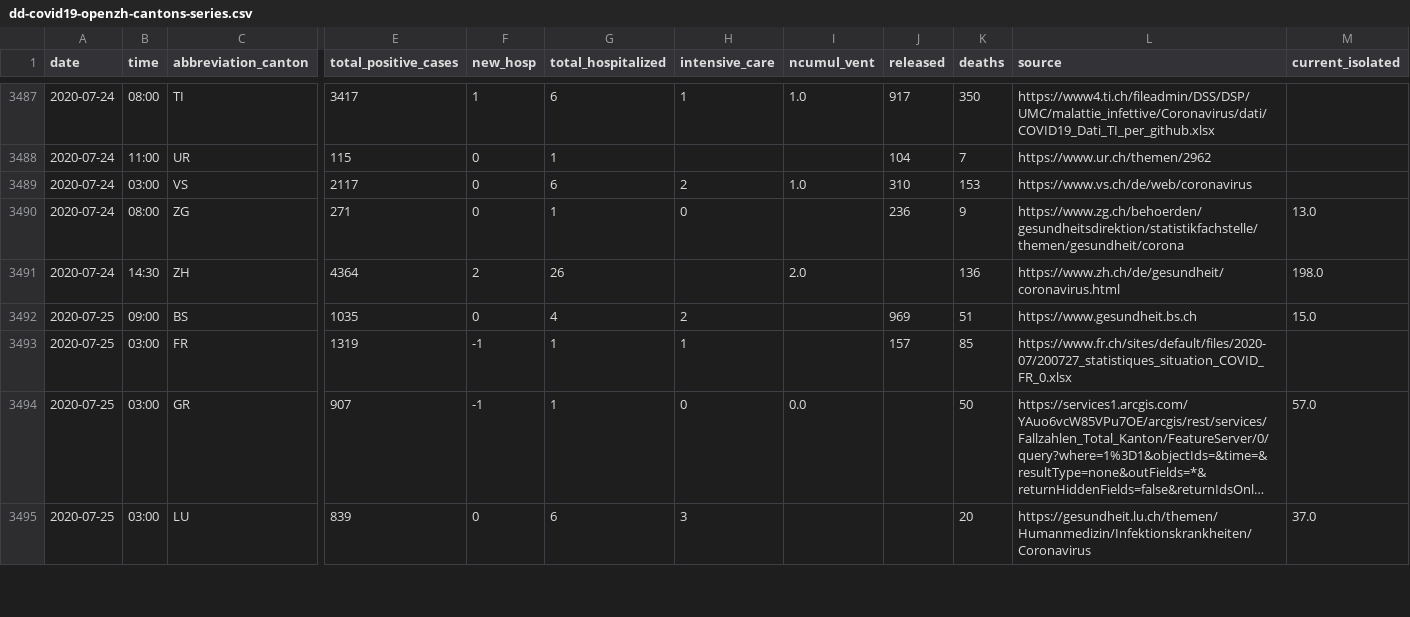
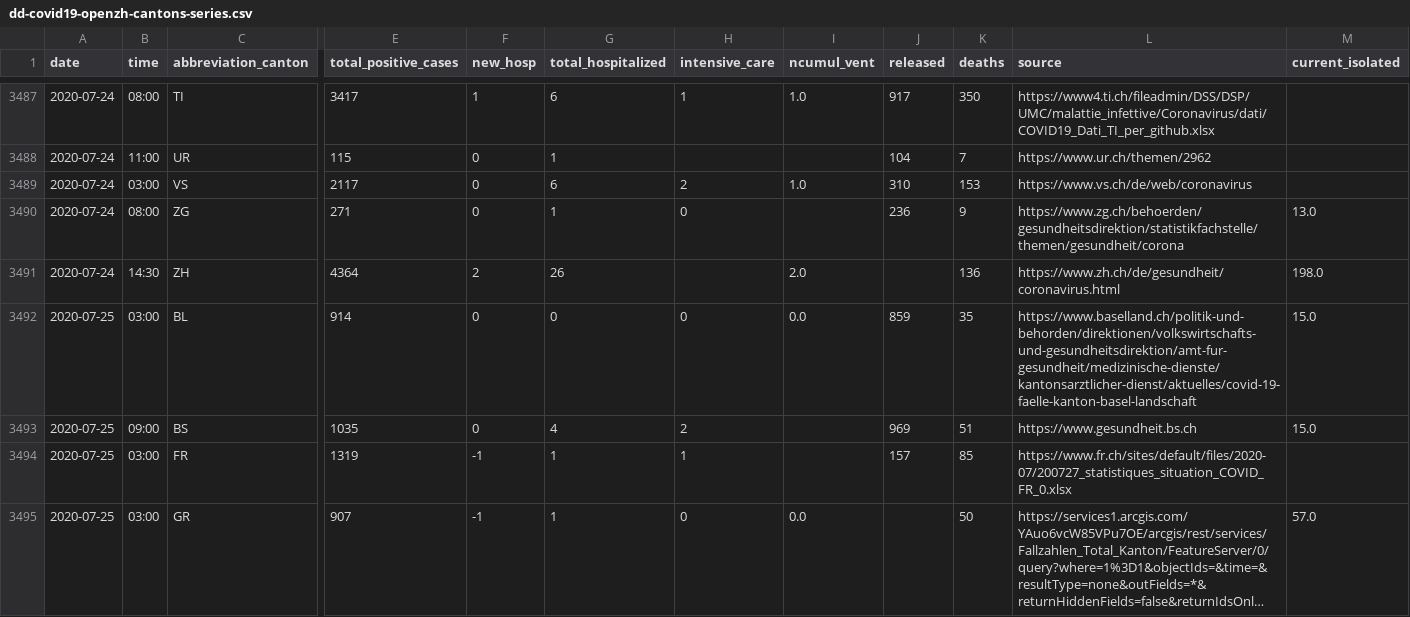
Before and after one commit to ddrobotec/ddrobotec.github.io, a CSV file: covid19_openzh_data/dd-covid19-openzh-cantons-series.csv, drawn as a sheet; only a part is shown, gaps mark what is left out; the shorter side is filled out with more unchanged rows; long unchanged cells end in …; rows hold the shown columns only; the diff covers the shown part only; the diff names each change by its address in the sheet, - before the commit and + after, or states it on an @@ line.

```diff
--- a/covid19_openzh_data/dd-covid19-openzh-cantons-series.csv
+++ b/covid19_openzh_data/dd-covid19-openzh-cantons-series.csv
+row 3492: 2020-07-25 | 03:00 | BL | 914 | 0 | 0 | 0 | 0.0 | 859 | 35 | https://www.baselland.ch/politik-und-behorden/direktionen/volkswirtschafts-und-gesundheitsdirektion/amt-fur-gesundheit/medizinische-dienste/kantonsarztlicher-dienst/aktuelles/covid-19-faelle-kanton-basel-landschaft | 15.0
```
Also changed, not shown: 2 added rows and 2 edited cells elsewhere in this file, covid19_openzh_data/dd-covid19-openzh-cantons-latest-by-time.csv, covid19_openzh_data/dd-covid19-openzh-cantons-latest.csv, 3 other files.
